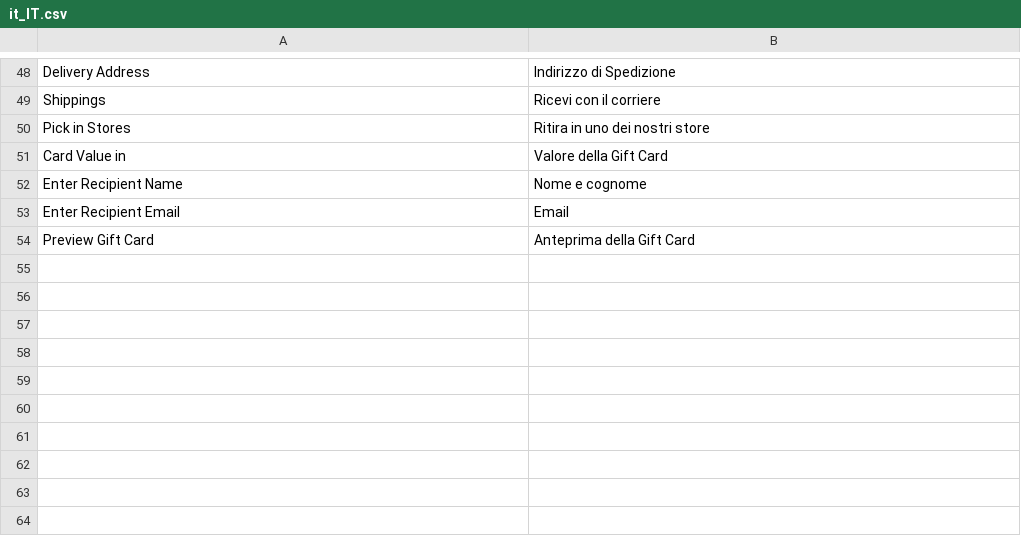
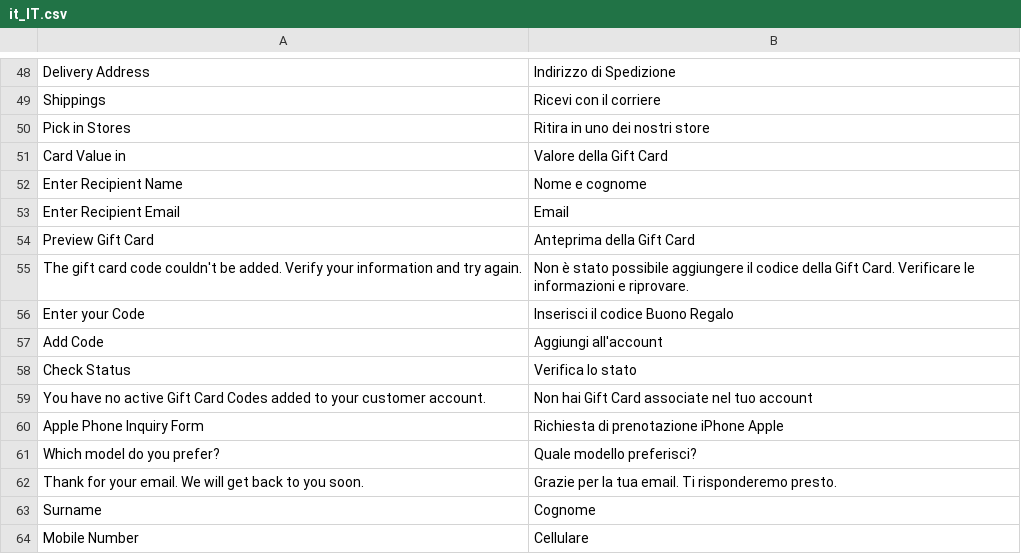
Before and after one commit to nextouchusr/Magento_andronico, a CSV file: app/design/frontend/Colan/nextouch/i18n/it_IT.csv, drawn as a sheet; only a part is shown, gaps mark what is left out.

```diff
--- a/app/design/frontend/Colan/nextouch/i18n/it_IT.csv
+++ b/app/design/frontend/Colan/nextouch/i18n/it_IT.csv
@@ -54 +54,11 @@
 "Preview Gift Card","Anteprima della Gift Card"
+"The gift card code couldn't be added. Verify your information and try again.","Non è stato possibile aggiungere il codice della Gift Card. Verificare le informazioni e riprovare."
+"Enter your Code","Inserisci il codice Buono Regalo"
+"Add Code","Aggiungi all'account"
+"Check Status","Verifica lo stato"
+"You have no active Gift Card Codes added to your customer account.","Non hai Gift Card associate nel tuo account"
+"Apple Phone Inquiry Form","Richiesta di prenotazione iPhone Apple"
+"Which model do you prefer?","Quale modello preferisci?"
+"Thank for your email. We will get back to you soon.","Grazie per la tua email. Ti risponderemo presto."
+"Surname","Cognome"
+"Mobile Number","Cellulare"
```
Also changed, not shown: 13 other files.
